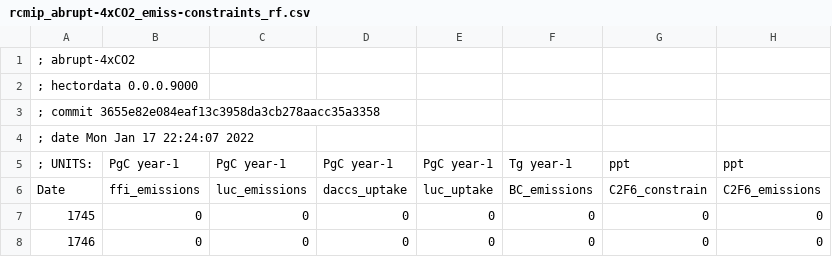
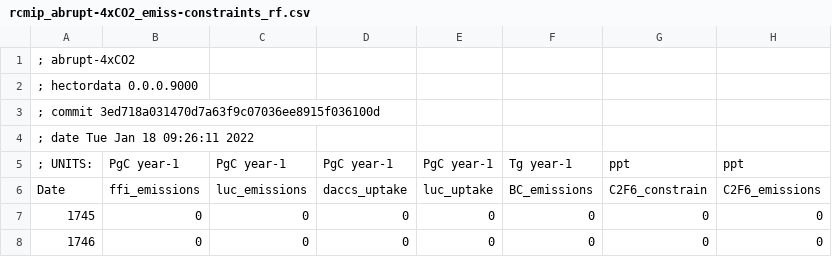
Before and after one commit to JGCRI/hectordata, a CSV file: inst/input/tables/rcmip_abrupt-4xCO2_emiss-constraints_rf.csv, drawn as a sheet; only a part is shown; the diff names each change by its address in the sheet, - before the commit and + after, or states it on an @@ line.

```diff
--- a/inst/input/tables/rcmip_abrupt-4xCO2_emiss-constraints_rf.csv
+++ b/inst/input/tables/rcmip_abrupt-4xCO2_emiss-constraints_rf.csv
-A3: ; commit 3655e82e084eaf13c3958da3cb278aacc35a3358
+A3: ; commit 3ed718a031470d7a63f9c07036ee8915f036100d
-A4: ; date Mon Jan 17 22:24:07 2022
+A4: ; date Tue Jan 18 09:26:11 2022
```
Also changed, not shown: inst/input/tables/rcmip_1pctCO2-4xext_emiss-constraints_rf.csv, inst/input/tables/rcmip_1pctCO2_emiss-constraints_rf.csv, 5 other files.
